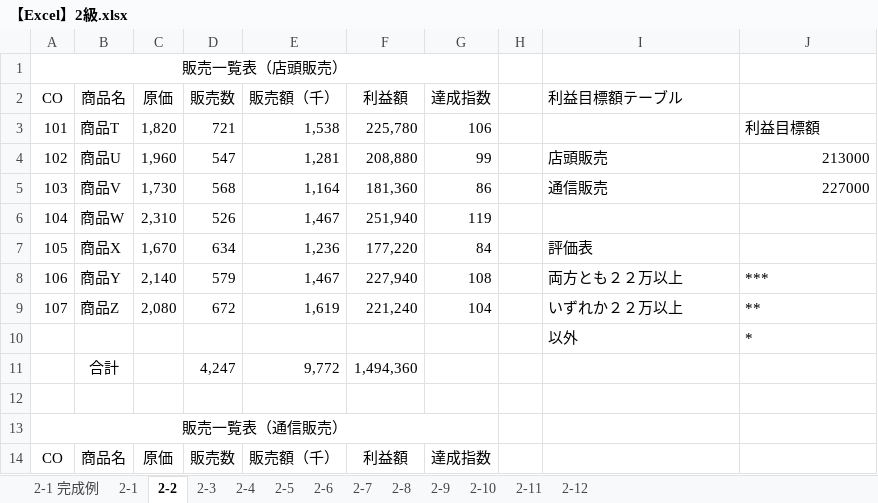
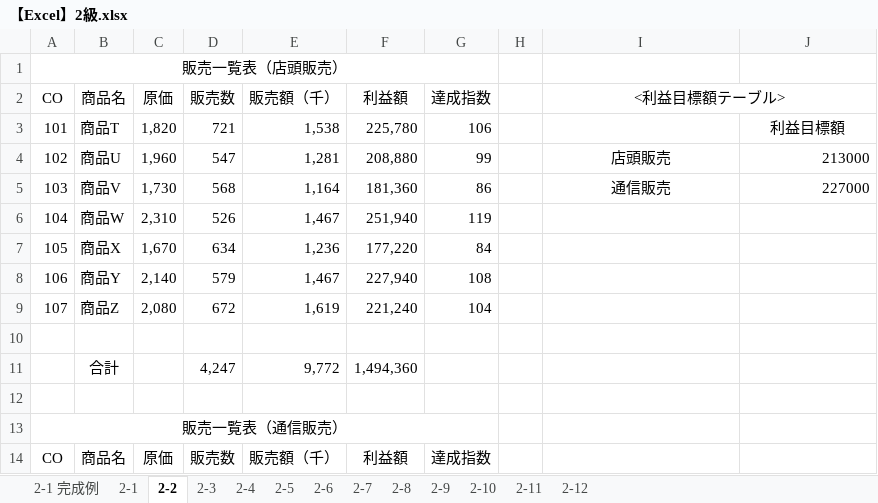
Before and after one commit to autleaves/openforward, an Excel workbook: excels/【Excel】2級.xlsx, sheet 2-2, drawn as a sheet; only a part is shown; values as stored, in another font and other column widths than the file's, no borders; the diff names each change by its address in the sheet, - before the commit and + after, or states it on an @@ line.

```diff
--- a/excels/【Excel】2級.xlsx (sheet 2-2)
+++ b/excels/【Excel】2級.xlsx (sheet 2-2)
-I2: 利益目標額テーブル
+I2: <利益目標額テーブル>
-I2 alignment: left
+I2 alignment: center
+I2:J2 merged
-J3 alignment: left
+J3 alignment: center
-I4:I5 alignment: left
+I4:I5 alignment: center
-I7 (<利益目標額テーブル>): 評価表
+I7 (<利益目標額テーブル>): (empty)
-I8 (<利益目標額テーブル>): 両方とも２２万以上
+I8 (<利益目標額テーブル>): (empty)
-J8: ***
+J8: (empty)
-I9 (<利益目標額テーブル>): いずれか２２万以上
+I9 (<利益目標額テーブル>): (empty)
-J9: **
+J9: (empty)
-row 10:  |  |  |  |  |  |  |  | 以外 | *
+row 10: (empty)
```
Also changed, not shown: sheet 2-10, sheet 2-11, sheet 2-5, sheet 2-12, sheet 2-6, sheet 2-1, 2 more sheets, formulas that keep their value, 1 other file.
